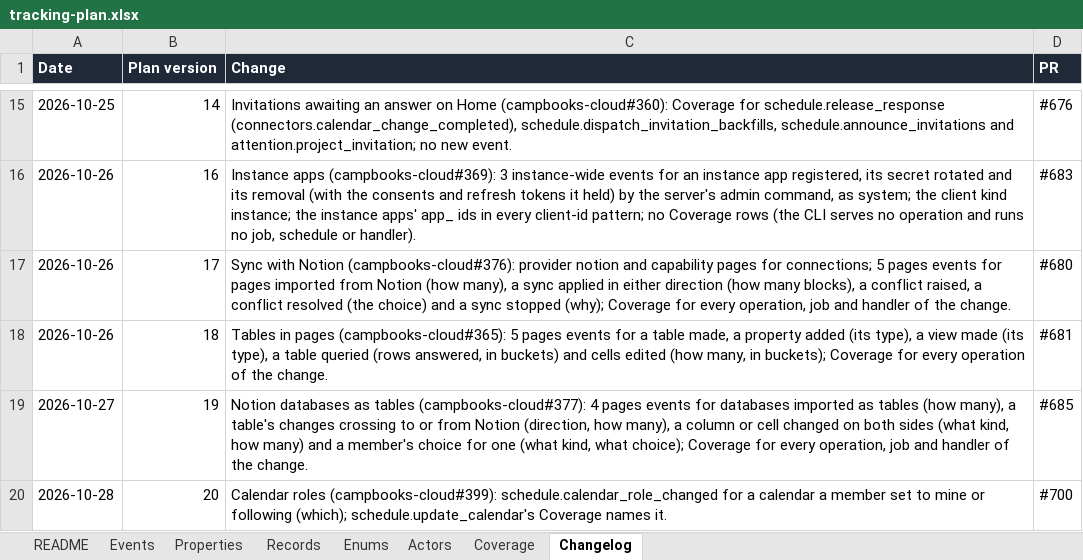
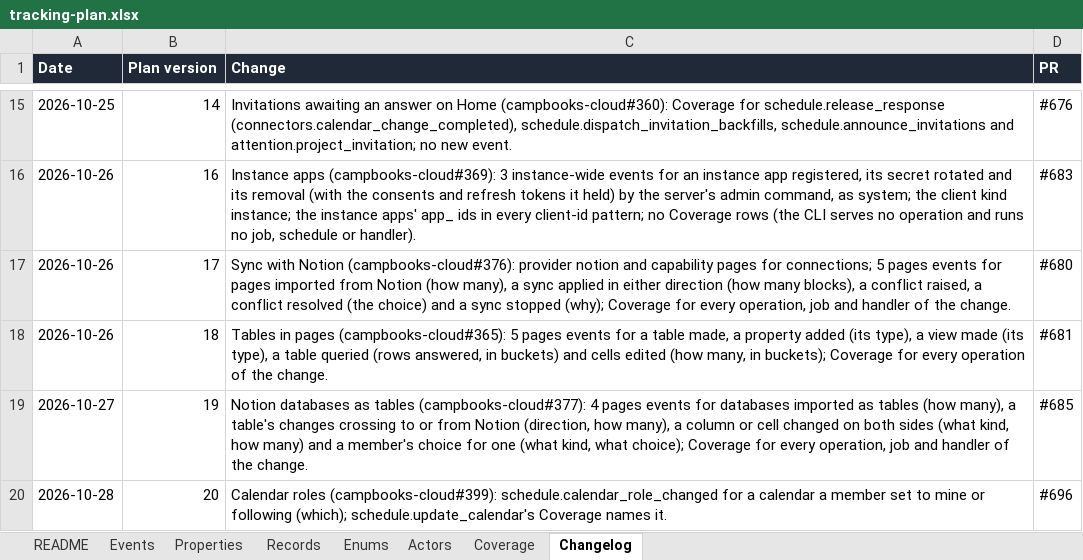
Before and after one commit to notacamp/campbooks, an Excel workbook: tracking/tracking-plan.xlsx, sheet Changelog, drawn as a sheet; only a part is shown, gaps mark what is left out; values as stored, in another font and other column widths than the file's, no borders; the diff names each change by its address in the sheet, - before the commit and + after, or states it on an @@ line.

```diff
--- a/tracking/tracking-plan.xlsx (sheet Changelog)
+++ b/tracking/tracking-plan.xlsx (sheet Changelog)
-D20 (PR): #700
+D20 (PR): #696
```
Also changed, not shown: 6 other files.
